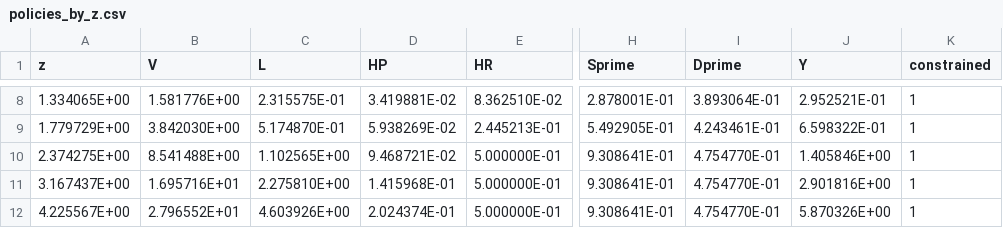
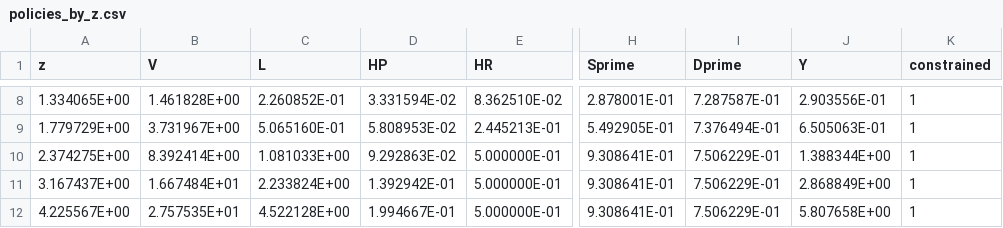
Before and after one commit to alexvifer/Intangible_skill_Vicente, a CSV file: model_fortran/output/policies_by_z.csv, drawn as a sheet; only a part is shown, gaps mark what is left out; the diff covers the shown part only; the diff names each change by its address in the sheet, - before the commit and + after, or states it on an @@ line.

```diff
--- a/model_fortran/output/policies_by_z.csv
+++ b/model_fortran/output/policies_by_z.csv
-B8 (V): 1.581776E+00
+B8 (V): 1.461828E+00
-C8 (L): 2.315575E-01
+C8 (L): 2.260852E-01
-D8 (HP): 3.419881E-02
+D8 (HP): 3.331594E-02
-I8 (Dprime): 3.893064E-01
+I8 (Dprime): 7.287587E-01
-J8 (Y): 2.952521E-01
+J8 (Y): 2.903556E-01
-B9 (V): 3.842030E+00
+B9 (V): 3.731967E+00
-C9 (L): 5.174870E-01
+C9 (L): 5.065160E-01
-D9 (HP): 5.938269E-02
+D9 (HP): 5.808953E-02
-I9 (Dprime): 4.243461E-01
+I9 (Dprime): 7.376494E-01
-J9 (Y): 6.598322E-01
+J9 (Y): 6.505063E-01
-B10 (V): 8.541488E+00
+B10 (V): 8.392414E+00
-C10 (L): 1.102565E+00
+C10 (L): 1.081033E+00
-D10 (HP): 9.468721E-02
+D10 (HP): 9.292863E-02
-I10:I12 (Dprime): 4.754770E-01
+I10:I12 (Dprime): 7.506229E-01
-J10 (Y): 1.405846E+00
+J10 (Y): 1.388344E+00
-B11 (V): 1.695716E+01
+B11 (V): 1.667484E+01
-C11 (L): 2.275810E+00
+C11 (L): 2.233824E+00
-D11 (HP): 1.415968E-01
+D11 (HP): 1.392942E-01
-J11 (Y): 2.901816E+00
+J11 (Y): 2.868849E+00
-B12 (V): 2.796552E+01
+B12 (V): 2.757535E+01
-C12 (L): 4.603926E+00
+C12 (L): 4.522128E+00
-D12 (HP): 2.024374E-01
+D12 (HP): 1.994667E-01
-J12 (Y): 5.870326E+00
+J12 (Y): 5.807658E+00
```
Also changed, not shown: 32 edited cells elsewhere in this file, model_fortran/output/policies_by_K.csv, model_fortran/output/policies_by_S.csv, 19 other files.
